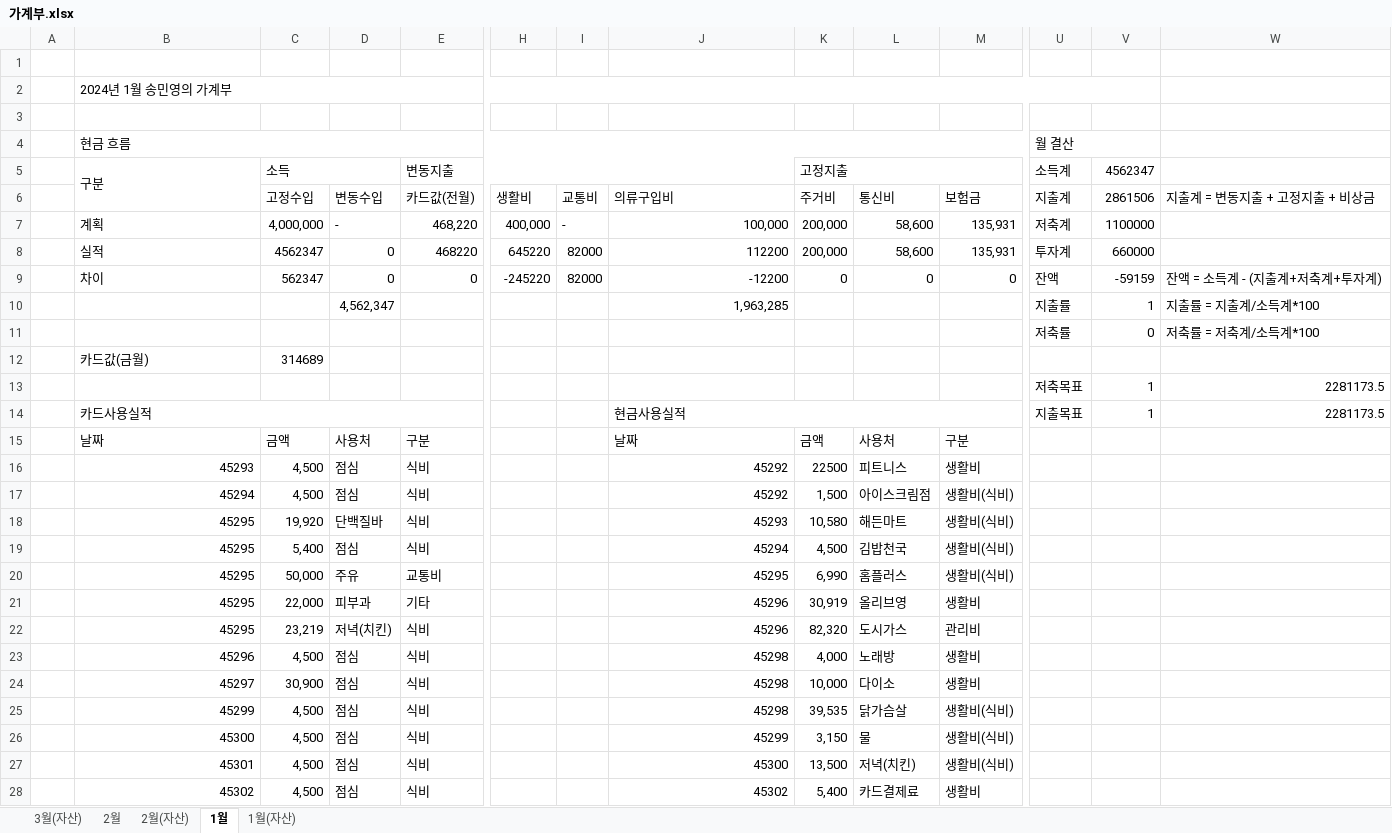
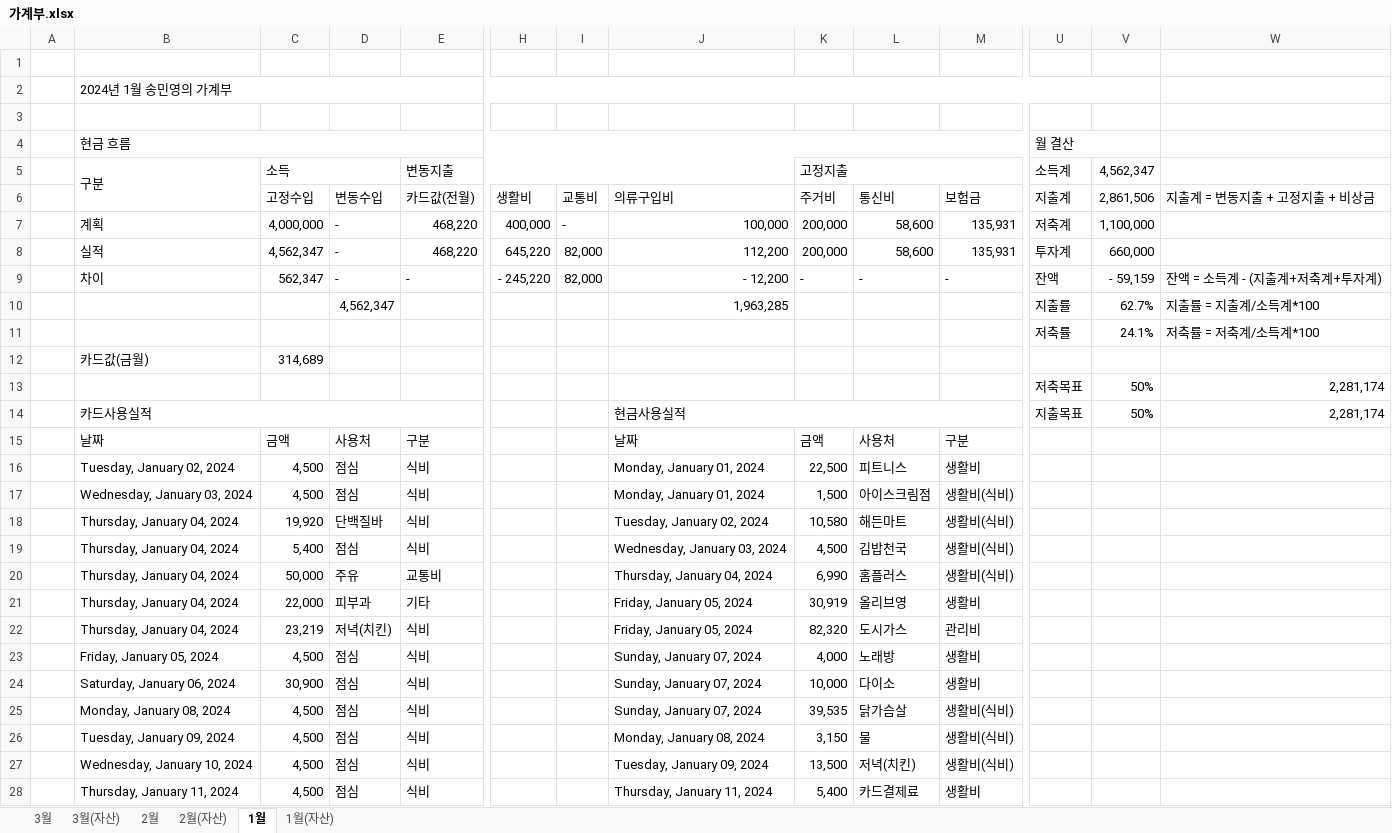
Before and after one commit to dpstjf456/dpstjf456.github.io, an Excel workbook: sharebox/가계부.xlsx, sheet 1월, drawn as a sheet; only a part is shown, gaps mark what is left out; values as stored, in another font and other column widths than the file's, no cell formats; conditional formats not drawn; removed rows and columns are numbered as before the commit, all else as after; rows hold the shown columns only; the diff covers the shown part only; the diff names each change by its address in the sheet, - before the commit and + after, or states it on an @@ line.

```diff
--- a/sharebox/가계부.xlsx (sheet 1월)
+++ b/sharebox/가계부.xlsx (sheet 1월)
+sheet tab: 3월
-V5: 4562347
+V5: 4,562,347
-V6 (4,562,347): 2861506
+V6 (4,562,347): 2,861,506
-V7 (4,562,347): 1100000
+V7 (4,562,347): 1,100,000
-row 8:  | 실적 | 4562347 | 0 | 468220 | 645220 | 82000 | 112200 | 200,000 | 58,600 | 135,931 | 투자계 | 660000
-row 9:  | 차이 | 562347 | 0 | 0 | -245220 | 82000 | -12200 | 0 | 0 | 0 | 잔액 | -59159 | 잔액 = 소득계 - (지출계+저축계+투자계)
+row 8:  | 실적 | 4,562,347 | - | 468,220 | 645,220 | 82,000 | 112,200 | 200,000 | 58,600 | 135,931 | 투자계 | 660,000
+row 9:  | 차이 | 562,347 | - | - | - 245,220 | 82,000 | - 12,200 | - | - | - | 잔액 | - 59,159 | 잔액 = 소득계 - (지출계+저축계+투자계)
-V10 (4,562,347): 1
+V10 (4,562,347): 62.7%
-V11 (4,562,347): 0
+V11 (4,562,347): 24.1%
-C12 (소득): 314689
+C12 (소득): 314,689
-row 13:  |  |  |  |  |  |  |  |  |  |  | 저축목표 | 1 | 2281173.5
+row 13:  |  |  |  |  |  |  |  |  |  |  | 저축목표 | 50% | 2,281,174
-V14 (4,562,347): 1
+V14 (4,562,347): 50%
-W14: 2281173.5
+W14: 2,281,174
-B16 (구분): 45293
+B16 (구분): Tuesday, January 02, 2024
-J16:J17: 45292
+J16:J17: Monday, January 01, 2024
-K16 (고정지출): 22500
+K16 (고정지출): 22,500
-B17 (구분): 45294
+B17 (구분): Wednesday, January 03, 2024
-B18:B22 (구분): 45295
+B18:B22 (구분): Thursday, January 04, 2024
-J18: 45293
+J18: Tuesday, January 02, 2024
-J19: 45294
+J19: Wednesday, January 03, 2024
-J20: 45295
+J20: Thursday, January 04, 2024
-J21:J22: 45296
+J21:J22: Friday, January 05, 2024
-B23 (구분): 45296
+B23 (구분): Friday, January 05, 2024
-J23:J25: 45298
+J23:J25: Sunday, January 07, 2024
-B24 (구분): 45297
+B24 (구분): Saturday, January 06, 2024
-B25 (구분): 45299
+B25 (구분): Monday, January 08, 2024
-B26 (구분): 45300
+B26 (구분): Tuesday, January 09, 2024
-J26: 45299
+J26: Monday, January 08, 2024
-B27 (구분): 45301
+B27 (구분): Wednesday, January 10, 2024
-J27: 45300
+J27: Tuesday, January 09, 2024
-B28 (구분): 45302
+B28 (구분): Thursday, January 11, 2024
-J28: 45302
+J28: Thursday, January 11, 2024
```
Also changed, not shown: 69 edited cells elsewhere in this sheet, sheet 2월, sheet 3월(자산), sheet 2월(자산), sheet 1월(자산), cell formats.
